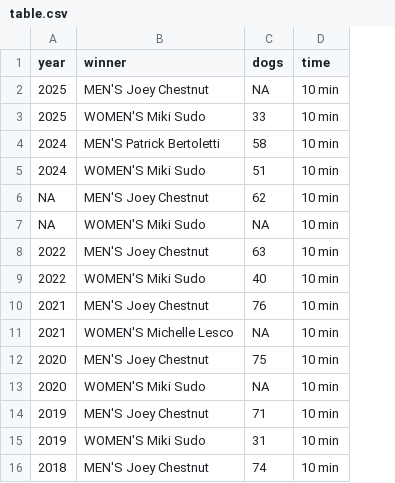
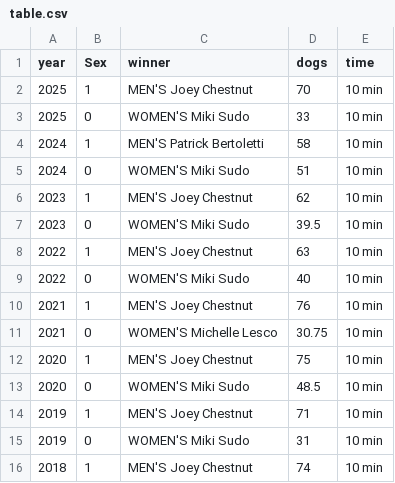
Before and after one commit to iramler/stat450-spr2026-score, a CSV file: table.csv, drawn as a sheet; only a part is shown; addresses are those after the commit; the diff covers the shown part only; the diff names each change by its address in the sheet, - before the commit and + after, or states it on an @@ line.

```diff
--- a/table.csv
+++ b/table.csv
+column B (Sex), rows 2-16: 1 | 0 | 1 | 0 | 1 | 0 | 1 | 0 | 1 | 0 | 1 | 0 | 1 | 0 | 1
-D2 (dogs): NA
+D2 (dogs): 70
-A6:A7 (year): NA
+A6:A7 (year): 2023
-D7 (dogs): NA
+D7 (dogs): 39.5
-D11 (dogs): NA
+D11 (dogs): 30.75
-D13 (dogs): NA
+D13 (dogs): 48.5
```
Also changed, not shown: 6 removed rows and 36 edited cells elsewhere in this file, 45 other files.
